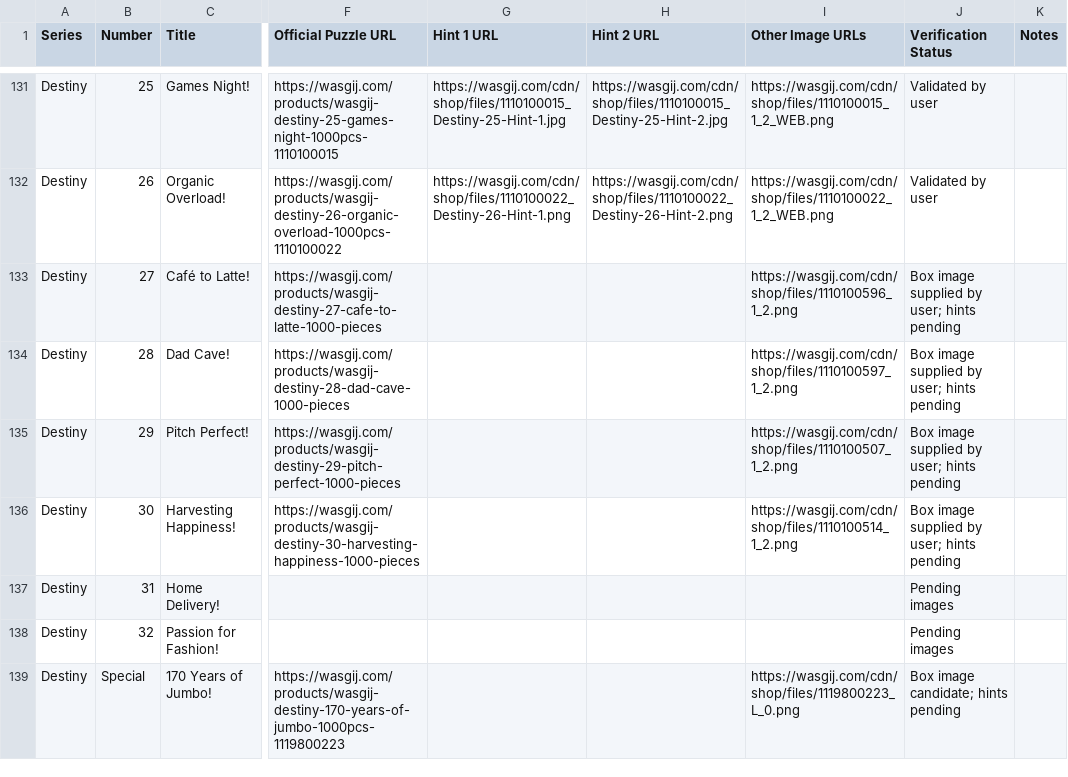
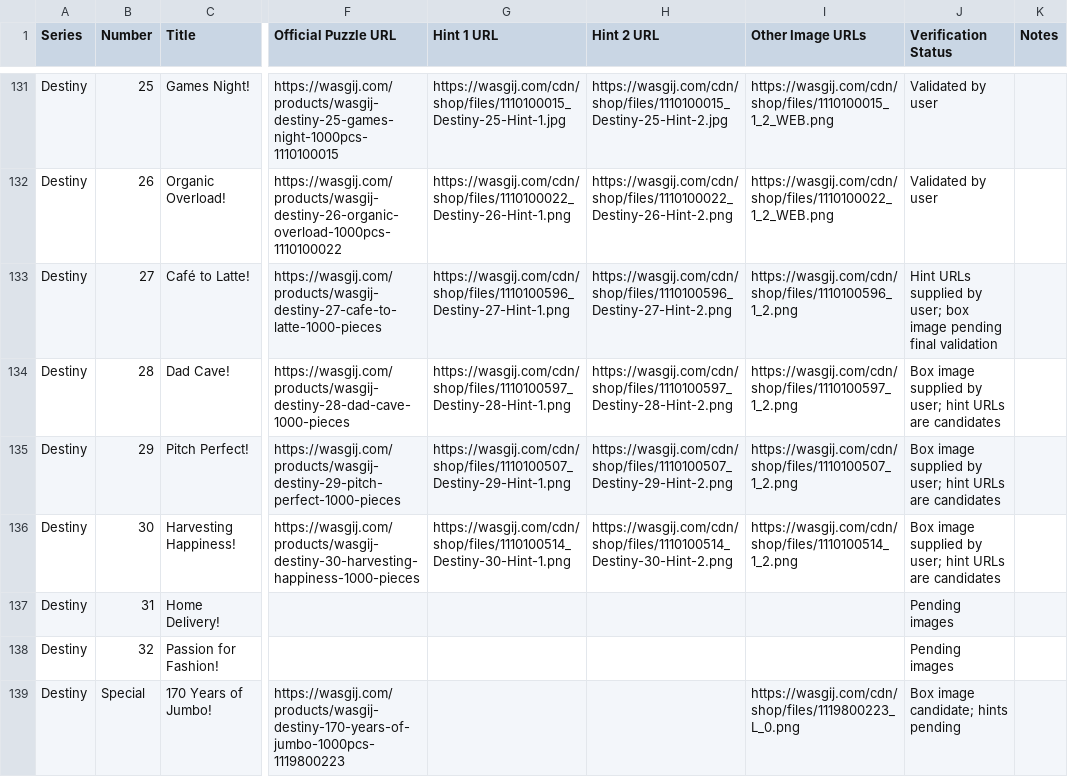
Before and after one commit to Matt-Owen-81/wasgij, a CSV file: hints.csv, drawn as a sheet; only a part is shown, gaps mark what is left out; the diff names each change by its address in the sheet, - before the commit and + after, or states it on an @@ line.

Commit message:
Add Destiny 27 confirmed hint URLs and 28–30 candidate hint URLs

```diff
--- a/hints.csv
+++ b/hints.csv
-G133 (Hint 1 URL): (empty)
+G133 (Hint 1 URL): https://wasgij.com/cdn/shop/files/1110100596_Destiny-27-Hint-1.png
-H133 (Hint 2 URL): (empty)
+H133 (Hint 2 URL): https://wasgij.com/cdn/shop/files/1110100596_Destiny-27-Hint-2.png
-J133 (Verification Status): Box image supplied by user; hints pending
+J133 (Verification Status): Hint URLs supplied by user; box image pending final validation
-G134 (Hint 1 URL): (empty)
+G134 (Hint 1 URL): https://wasgij.com/cdn/shop/files/1110100597_Destiny-28-Hint-1.png
-H134 (Hint 2 URL): (empty)
+H134 (Hint 2 URL): https://wasgij.com/cdn/shop/files/1110100597_Destiny-28-Hint-2.png
-J134:J136 (Verification Status): …by user; hints pending
+J134:J136 (Verification Status): …by user; hint URLs are candidates
-G135 (Hint 1 URL): (empty)
+G135 (Hint 1 URL): https://wasgij.com/cdn/shop/files/1110100507_Destiny-29-Hint-1.png
-H135 (Hint 2 URL): (empty)
+H135 (Hint 2 URL): https://wasgij.com/cdn/shop/files/1110100507_Destiny-29-Hint-2.png
-G136 (Hint 1 URL): (empty)
+G136 (Hint 1 URL): https://wasgij.com/cdn/shop/files/1110100514_Destiny-30-Hint-1.png
-H136 (Hint 2 URL): (empty)
+H136 (Hint 2 URL): https://wasgij.com/cdn/shop/files/1110100514_Destiny-30-Hint-2.png
```
